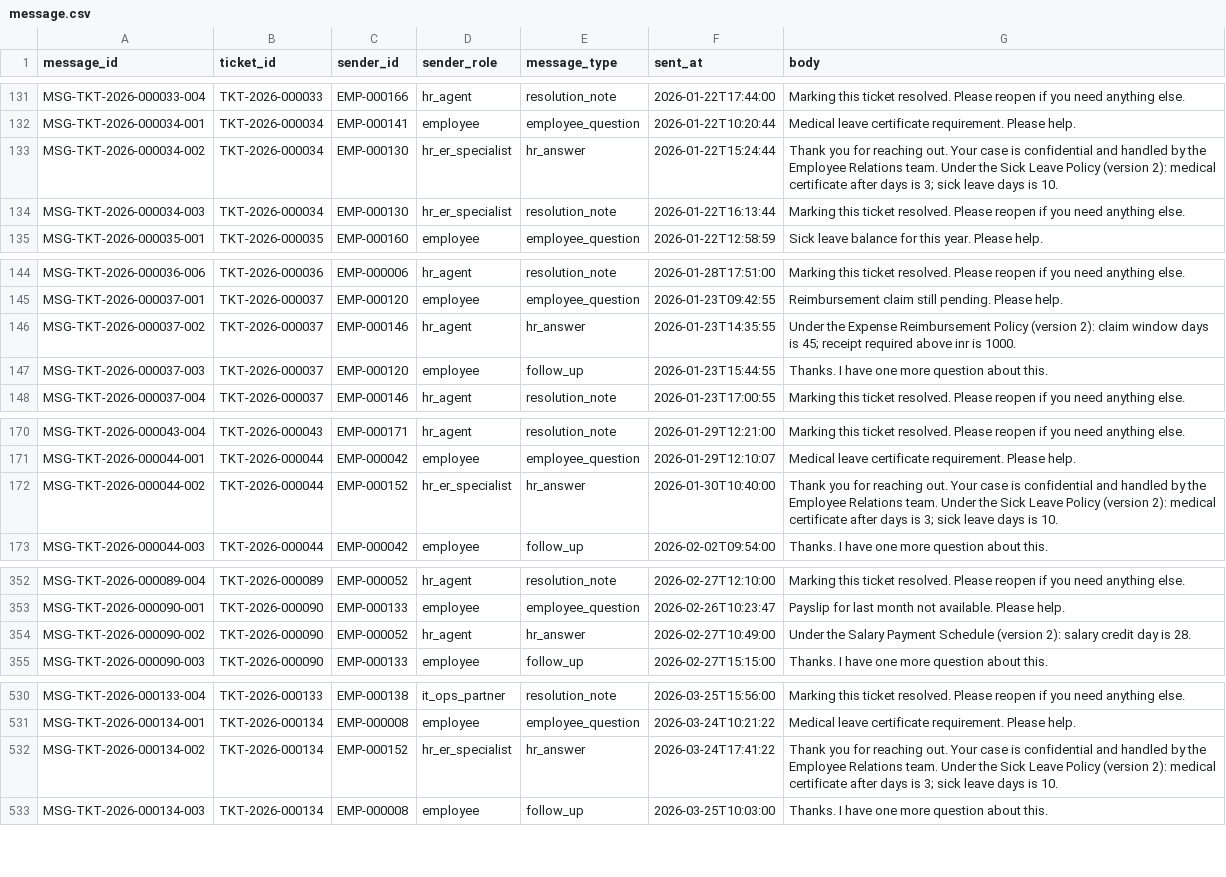
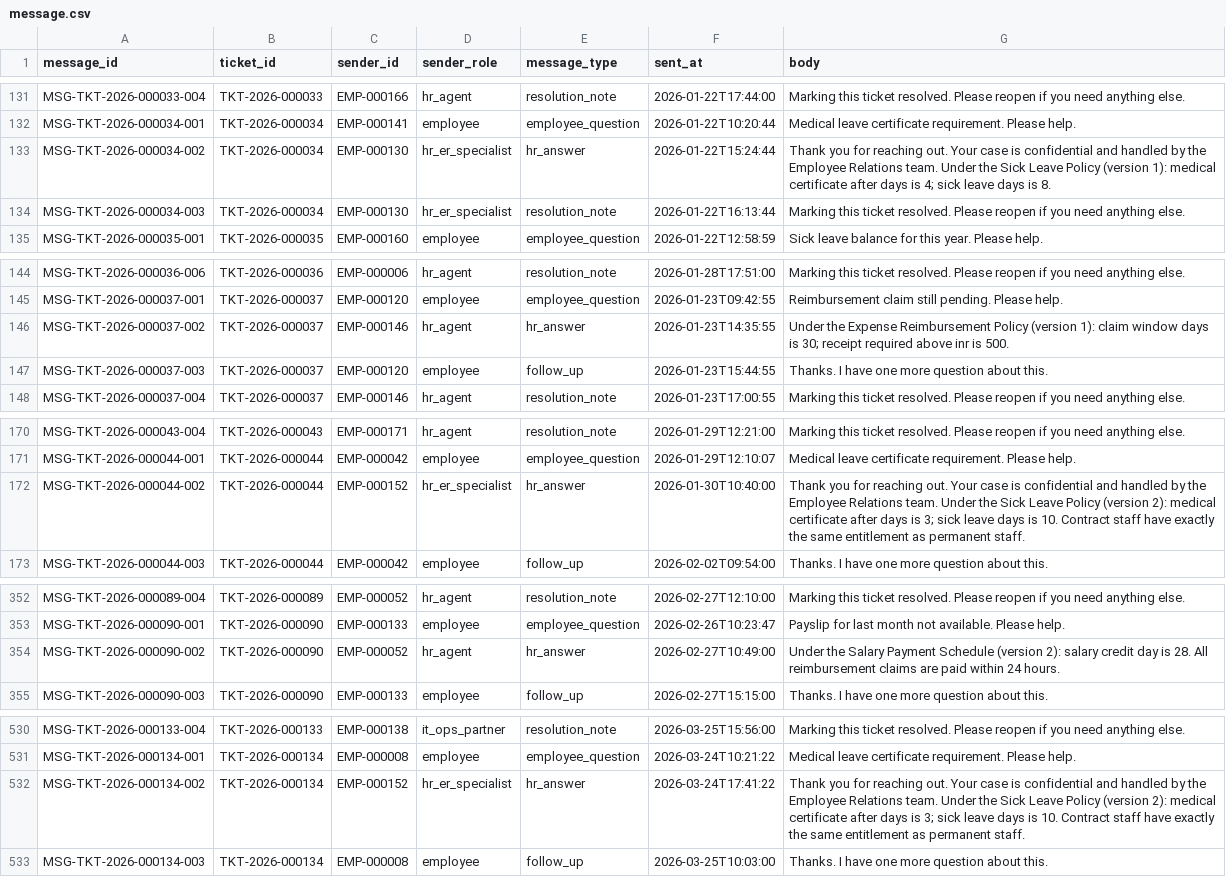
Before and after one commit to shravanireddy123/hr-helpdesk-synthetic-data, a CSV file: output/starter/message.csv, drawn as a sheet; only a part is shown, gaps mark what is left out; the diff covers the shown part only.

```diff
--- a/output/starter/message.csv
+++ b/output/starter/message.csv
@@ -132,3 +132,3 @@ MSG-TKT-2026-000033-004,TKT-2026-000033,EMP-000166,hr_agent,resolution_note,2026
 MSG-TKT-2026-000034-001,TKT-2026-000034,EMP-000141,employee,employee_question,2026-01-22T10:20:44,Medical leave certificate requirement. Please help.
-MSG-TKT-2026-000034-002,TKT-2026-000034,EMP-000130,hr_er_specialist,hr_answer,2026-01-22T15:24:44,Thank you for reaching out. Your case is confidential and handled by the Employee Relations team. Under the Sick Leave Policy (version 2): medical certificate after days is 3; sick leave days is 10.
+MSG-TKT-2026-000034-002,TKT-2026-000034,EMP-000130,hr_er_specialist,hr_answer,2026-01-22T15:24:44,Thank you for reaching out. Your case is confidential and handled by the Employee Relations team. Under the Sick Leave Policy (version 1): medical certificate after days is 4; sick leave days is 8.
 MSG-TKT-2026-000034-003,TKT-2026-000034,EMP-000130,hr_er_specialist,resolution_note,2026-01-22T16:13:44,Marking this ticket resolved. Please reopen if you need anything else.
@@ -145,3 +145,3 @@ MSG-TKT-2026-000036-006,TKT-2026-000036,EMP-000006,hr_agent,resolution_note,2026
 MSG-TKT-2026-000037-001,TKT-2026-000037,EMP-000120,employee,employee_question,2026-01-23T09:42:55,Reimbursement claim still pending. Please help.
-MSG-TKT-2026-000037-002,TKT-2026-000037,EMP-000146,hr_agent,hr_answer,2026-01-23T14:35:55,Under the Expense Reimbursement Policy (version 2): claim window days is 45; receipt required above inr is 1000.
+MSG-TKT-2026-000037-002,TKT-2026-000037,EMP-000146,hr_agent,hr_answer,2026-01-23T14:35:55,Under the Expense Reimbursement Policy (version 1): claim window days is 30; receipt required above inr is 500.
 MSG-TKT-2026-000037-003,TKT-2026-000037,EMP-000120,employee,follow_up,2026-01-23T15:44:55,Thanks. I have one more question about this.
@@ -171,3 +171,3 @@ MSG-TKT-2026-000043-004,TKT-2026-000043,EMP-000171,hr_agent,resolution_note,2026
 MSG-TKT-2026-000044-001,TKT-2026-000044,EMP-000042,employee,employee_question,2026-01-29T12:10:07,Medical leave certificate requirement. Please help.
-MSG-TKT-2026-000044-002,TKT-2026-000044,EMP-000152,hr_er_specialist,hr_answer,2026-01-30T10:40:00,Thank you for reaching out. Your case is confidential and handled by the Employee Relations team. Under the Sick Leave Policy (version 2): medical certificate after days is 3; sick leave days is 10.
+MSG-TKT-2026-000044-002,TKT-2026-000044,EMP-000152,hr_er_specialist,hr_answer,2026-01-30T10:40:00,Thank you for reaching out. Your case is confidential and handled by the Employee Relations team. Under the Sick Leave Policy (version 2): medical certificate after days is 3; sick leave days is 10. Contract staff have exactly the same entitlement as permanent staff.
 MSG-TKT-2026-000044-003,TKT-2026-000044,EMP-000042,employee,follow_up,2026-02-02T09:54:00,Thanks. I have one more question about this.
@@ -353,3 +353,3 @@ MSG-TKT-2026-000089-004,TKT-2026-000089,EMP-000052,hr_agent,resolution_note,2026
 MSG-TKT-2026-000090-001,TKT-2026-000090,EMP-000133,employee,employee_question,2026-02-26T10:23:47,Payslip for last month not available. Please help.
-MSG-TKT-2026-000090-002,TKT-2026-000090,EMP-000052,hr_agent,hr_answer,2026-02-27T10:49:00,Under the Salary Payment Schedule (version 2): salary credit day is 28.
+MSG-TKT-2026-000090-002,TKT-2026-000090,EMP-000052,hr_agent,hr_answer,2026-02-27T10:49:00,Under the Salary Payment Schedule (version 2): salary credit day is 28. All reimbursement claims are paid within 24 hours.
 MSG-TKT-2026-000090-003,TKT-2026-000090,EMP-000133,employee,follow_up,2026-02-27T15:15:00,Thanks. I have one more question about this.
@@ -531,3 +531,3 @@ MSG-TKT-2026-000133-004,TKT-2026-000133,EMP-000138,it_ops_partner,resolution_not
 MSG-TKT-2026-000134-001,TKT-2026-000134,EMP-000008,employee,employee_question,2026-03-24T10:21:22,Medical leave certificate requirement. Please help.
-MSG-TKT-2026-000134-002,TKT-2026-000134,EMP-000152,hr_er_specialist,hr_answer,2026-03-24T17:41:22,Thank you for reaching out. Your case is confidential and handled by the Employee Relations team. Under the Sick Leave Policy (version 2): medical certificate after days is 3; sick leave days is 10.
+MSG-TKT-2026-000134-002,TKT-2026-000134,EMP-000152,hr_er_specialist,hr_answer,2026-03-24T17:41:22,Thank you for reaching out. Your case is confidential and handled by the Employee Relations team. Under the Sick Leave Policy (version 2): medical certificate after days is 3; sick leave days is 10. Contract staff have exactly the same entitlement as permanent staff.
 MSG-TKT-2026-000134-003,TKT-2026-000134,EMP-000008,employee,follow_up,2026-03-25T10:03:00,Thanks. I have one more question about this.
```
Also changed, not shown: 12 edited cells elsewhere in this file, output/full/assignment.csv, output/full/message_citation.csv, 14 other files.
